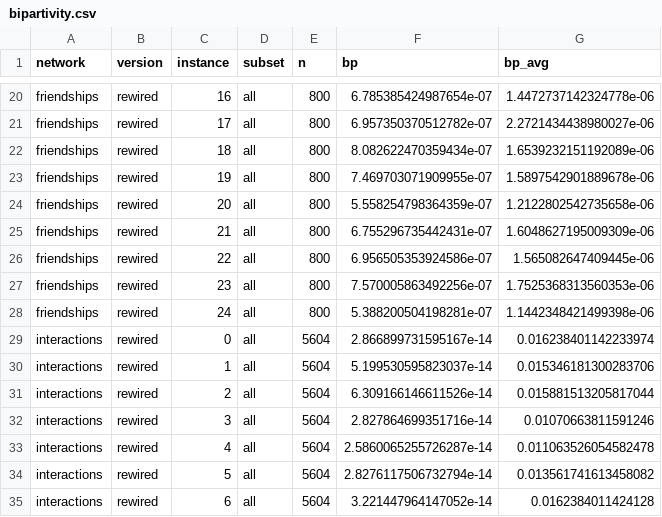
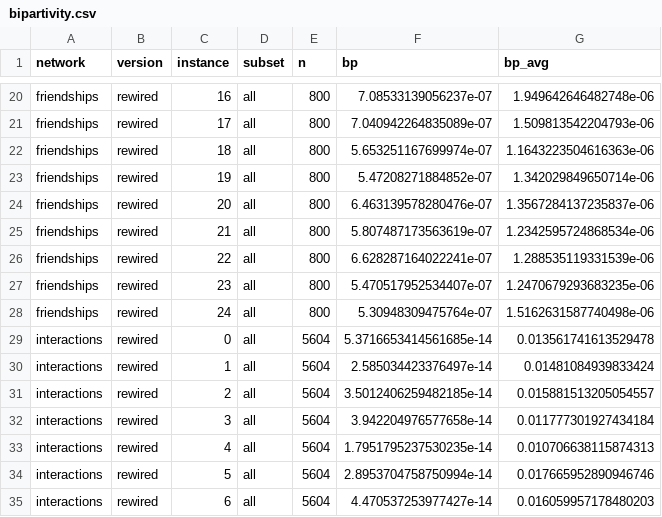
Before and after one commit to carolinamattsson/local-connectivity-structure, a CSV file: bipartivity.csv, drawn as a sheet; only a part is shown, gaps mark what is left out; the diff covers the shown part only; the diff names each change by its address in the sheet, - before the commit and + after, or states it on an @@ line.

```diff
--- a/bipartivity.csv
+++ b/bipartivity.csv
-F20 (bp): 6.785385424987654e-07
+F20 (bp): 7.08533139056237e-07
-G20 (bp_avg): 1.4472737142324778e-06
+G20 (bp_avg): 1.949642646482748e-06
-F21 (bp): 6.957350370512782e-07
+F21 (bp): 7.040942264835089e-07
-G21 (bp_avg): 2.2721434438980027e-06
+G21 (bp_avg): 1.509813542204793e-06
-F22 (bp): 8.082622470359434e-07
+F22 (bp): 5.653251167699974e-07
-G22 (bp_avg): 1.6539232151192089e-06
+G22 (bp_avg): 1.1643223504616363e-06
-F23 (bp): 7.469703071909955e-07
+F23 (bp): 5.47208271884852e-07
-G23 (bp_avg): 1.5897542901889678e-06
+G23 (bp_avg): 1.342029849650714e-06
-F24 (bp): 5.558254798364359e-07
+F24 (bp): 6.463139578280476e-07
-G24 (bp_avg): 1.2122802542735658e-06
+G24 (bp_avg): 1.3567284137235837e-06
-F25 (bp): 6.755296735442431e-07
+F25 (bp): 5.807487173563619e-07
-G25 (bp_avg): 1.6048627195009309e-06
+G25 (bp_avg): 1.2342595724868534e-06
-F26 (bp): 6.956505353924586e-07
+F26 (bp): 6.628287164022241e-07
-G26 (bp_avg): 1.565082647409445e-06
+G26 (bp_avg): 1.288535119331539e-06
-F27 (bp): 7.570005863492256e-07
+F27 (bp): 5.470517952534407e-07
-G27 (bp_avg): 1.7525368313560353e-06
+G27 (bp_avg): 1.2470679293683235e-06
-F28 (bp): 5.388200504198281e-07
+F28 (bp): 5.30948309475764e-07
-G28 (bp_avg): 1.1442348421499398e-06
+G28 (bp_avg): 1.5162631587740498e-06
-F29 (bp): 2.866899731595167e-14
+F29 (bp): 5.3716653414561685e-14
-G29 (bp_avg): 0.016238401142233974
+G29 (bp_avg): 0.013561741613529478
-F30 (bp): 5.199530595823037e-14
+F30 (bp): 2.585034423376497e-14
-G30 (bp_avg): 0.015346181300283706
+G30 (bp_avg): 0.01481084939833424
-F31 (bp): 6.309166146611526e-14
+F31 (bp): 3.5012406259482185e-14
-G31 (bp_avg): 0.015881513205817044
+G31 (bp_avg): 0.015881513205054557
-F32 (bp): 2.827864699351716e-14
+F32 (bp): 3.942204976577658e-14
-G32 (bp_avg): 0.01070663811591246
+G32 (bp_avg): 0.011777301927434184
-F33 (bp): 2.5860065255726287e-14
+F33 (bp): 1.7951795237530235e-14
-G33 (bp_avg): 0.011063526054582478
+G33 (bp_avg): 0.010706638115874313
-F34 (bp): 2.8276117506732794e-14
+F34 (bp): 2.8953704758750994e-14
-G34 (bp_avg): 0.013561741613458082
+G34 (bp_avg): 0.017665952890946746
-F35 (bp): 3.221447964147052e-14
+F35 (bp): 4.470537253977427e-14
-G35 (bp_avg): 0.0162384011424128
+G35 (bp_avg): 0.016059957178480203
```
Also changed, not shown: 68 edited cells elsewhere in this file, bipartivity_approx.csv, 5 other files.
